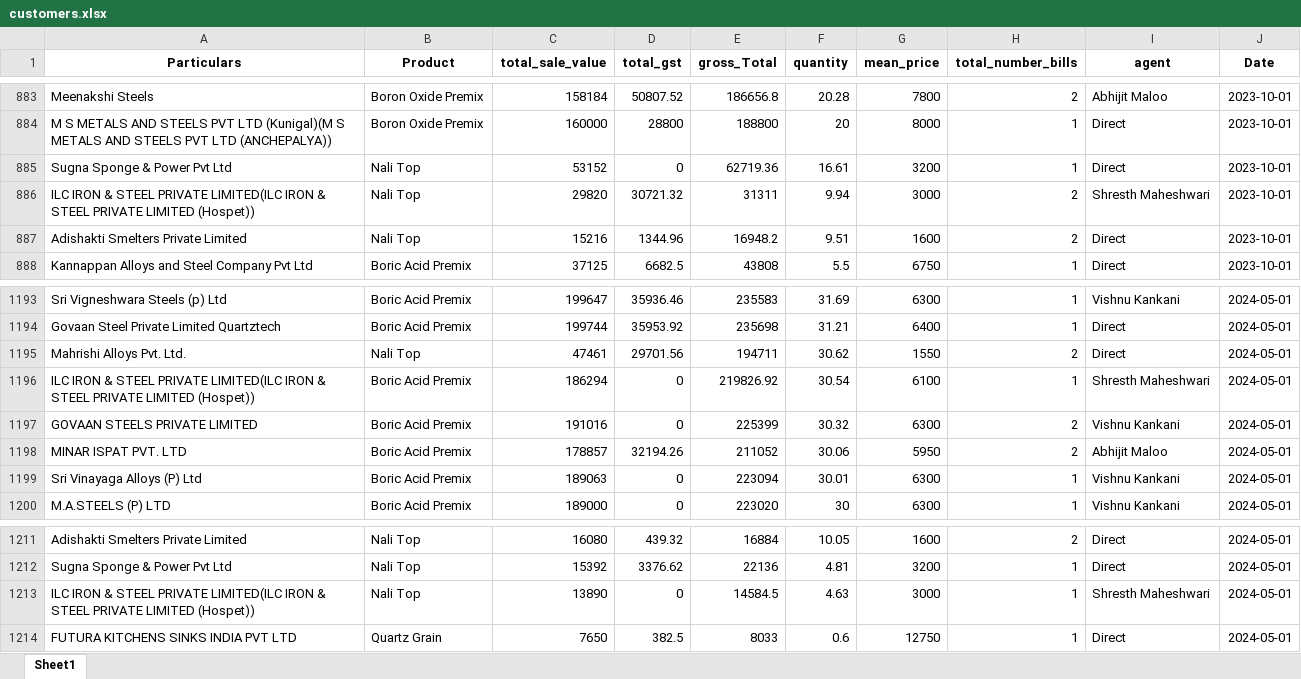
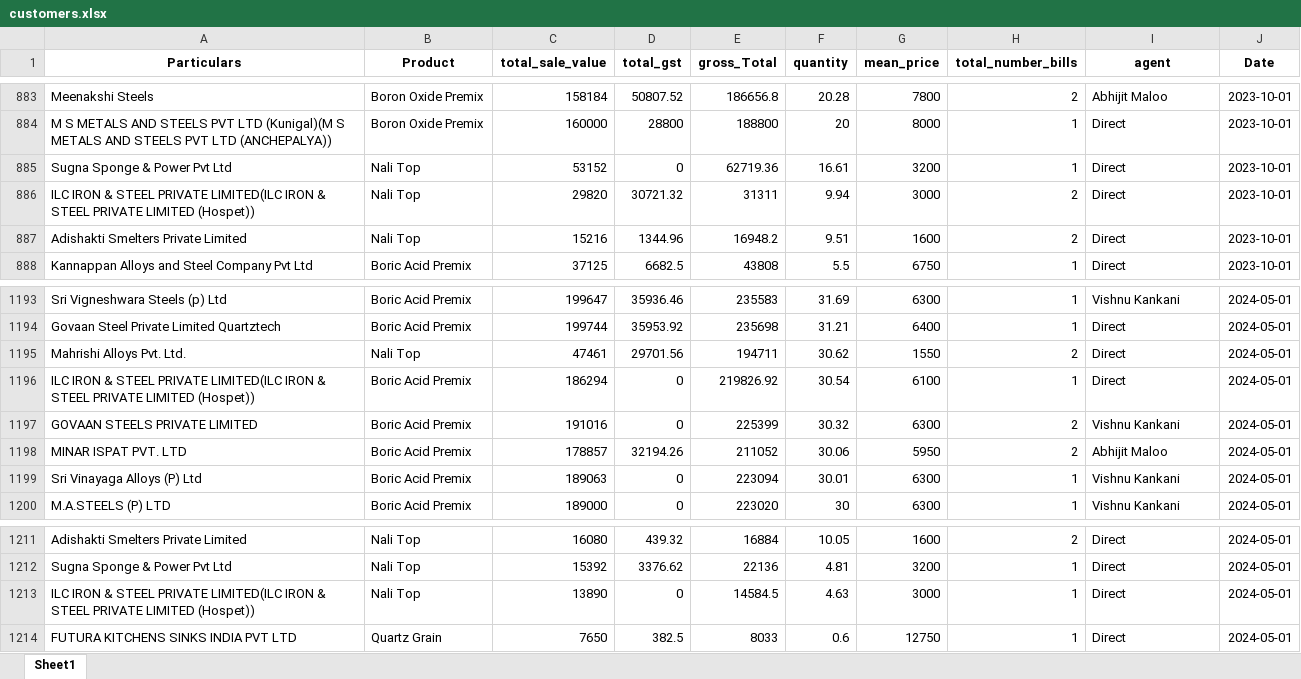
Before and after one commit to obhutara/SalesDashboard, an Excel workbook: src/customers.xlsx, sheet Sheet1, drawn as a sheet; only a part is shown, gaps mark what is left out; values as stored, in another font and other column widths than the file's, no borders; the diff covers the shown part only; the diff names each change by its address in the sheet, - before the commit and + after, or states it on an @@ line.

```diff
--- a/src/customers.xlsx (sheet Sheet1)
+++ b/src/customers.xlsx (sheet Sheet1)
-I886 (agent): Shresth Maheshwari
+I886 (agent): Direct
-I1196 (agent): Shresth Maheshwari
+I1196 (agent): Direct
-I1213 (agent): Shresth Maheshwari
+I1213 (agent): Direct
```
Also changed, not shown: 50 added rows and 6 edited cells elsewhere in this sheet, 1 other file.
